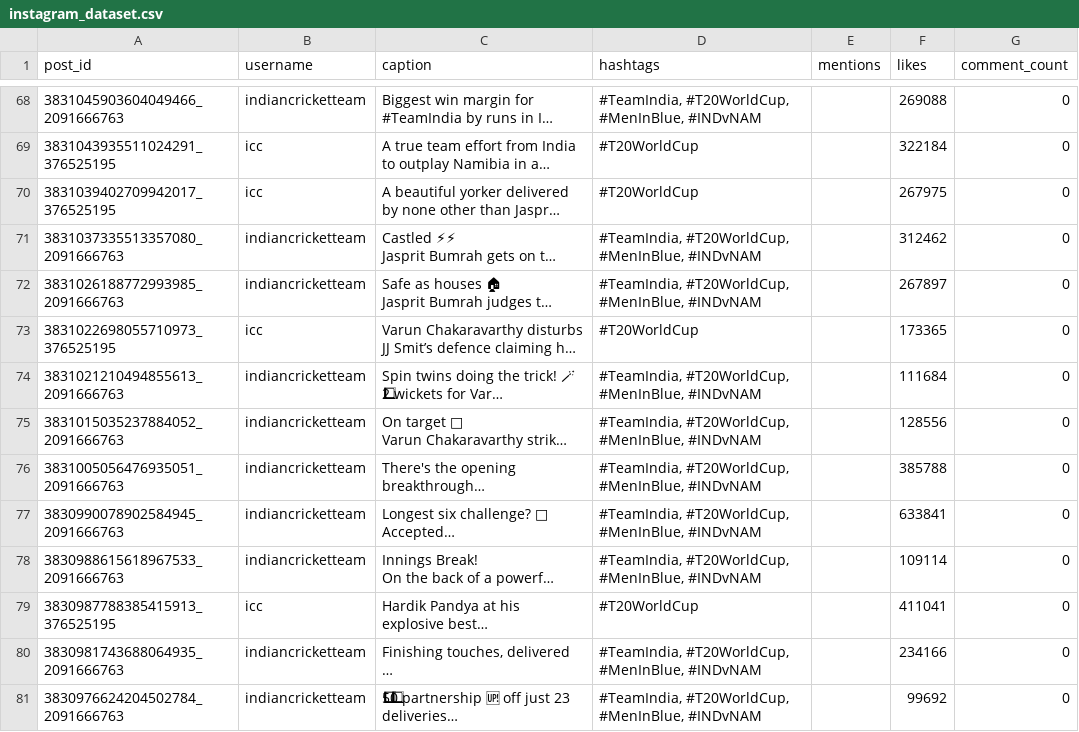
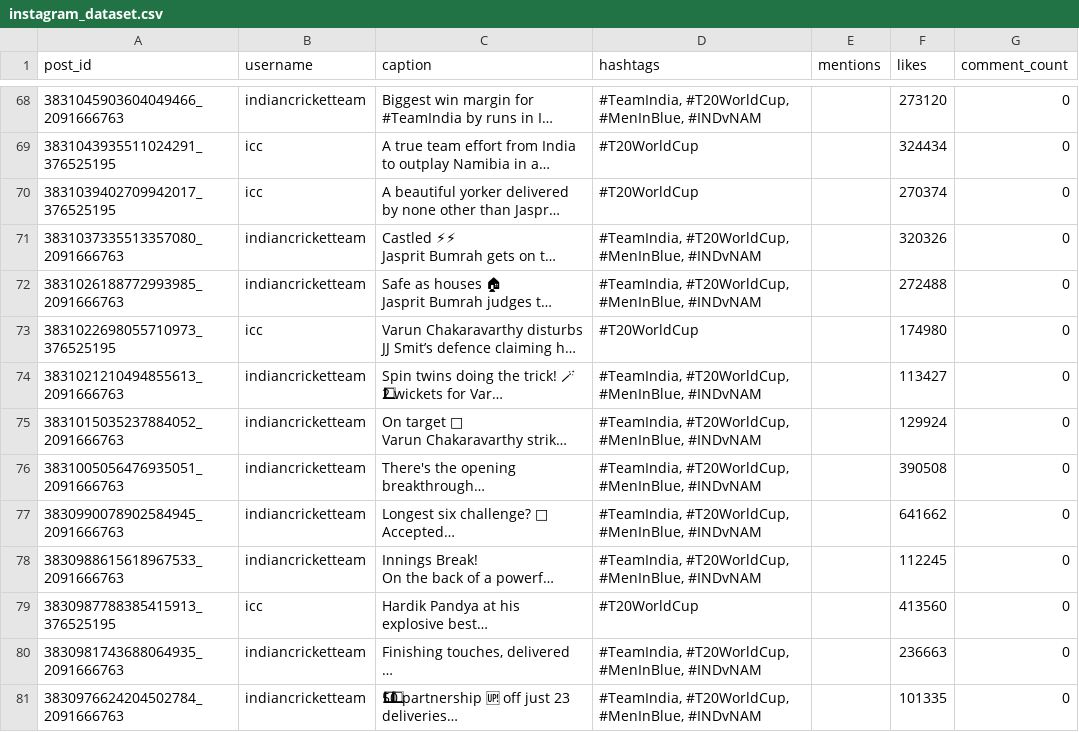
Before and after one commit to Kirtikesh157/CMS, a CSV file: instagram_dataset.csv, drawn as a sheet; only a part is shown, gaps mark what is left out; long unchanged cells end in …; the diff covers the shown part only; the diff names each change by its address in the sheet, - before the commit and + after, or states it on an @@ line.

```diff
--- a/instagram_dataset.csv
+++ b/instagram_dataset.csv
-F68 (likes): 269088
+F68 (likes): 273120
-F69 (likes): 322184
+F69 (likes): 324434
-F70 (likes): 267975
+F70 (likes): 270374
-F71 (likes): 312462
+F71 (likes): 320326
-F72 (likes): 267897
+F72 (likes): 272488
-F73 (likes): 173365
+F73 (likes): 174980
-F74 (likes): 111684
+F74 (likes): 113427
-F75 (likes): 128556
+F75 (likes): 129924
-F76 (likes): 385788
+F76 (likes): 390508
-F77 (likes): 633841
+F77 (likes): 641662
-F78 (likes): 109114
+F78 (likes): 112245
-F79 (likes): 411041
+F79 (likes): 413560
-F80 (likes): 234166
+F80 (likes): 236663
-F81 (likes): 99692
+F81 (likes): 101335
```
Also changed, not shown: 94 edited cells elsewhere in this file, 2 other files.
